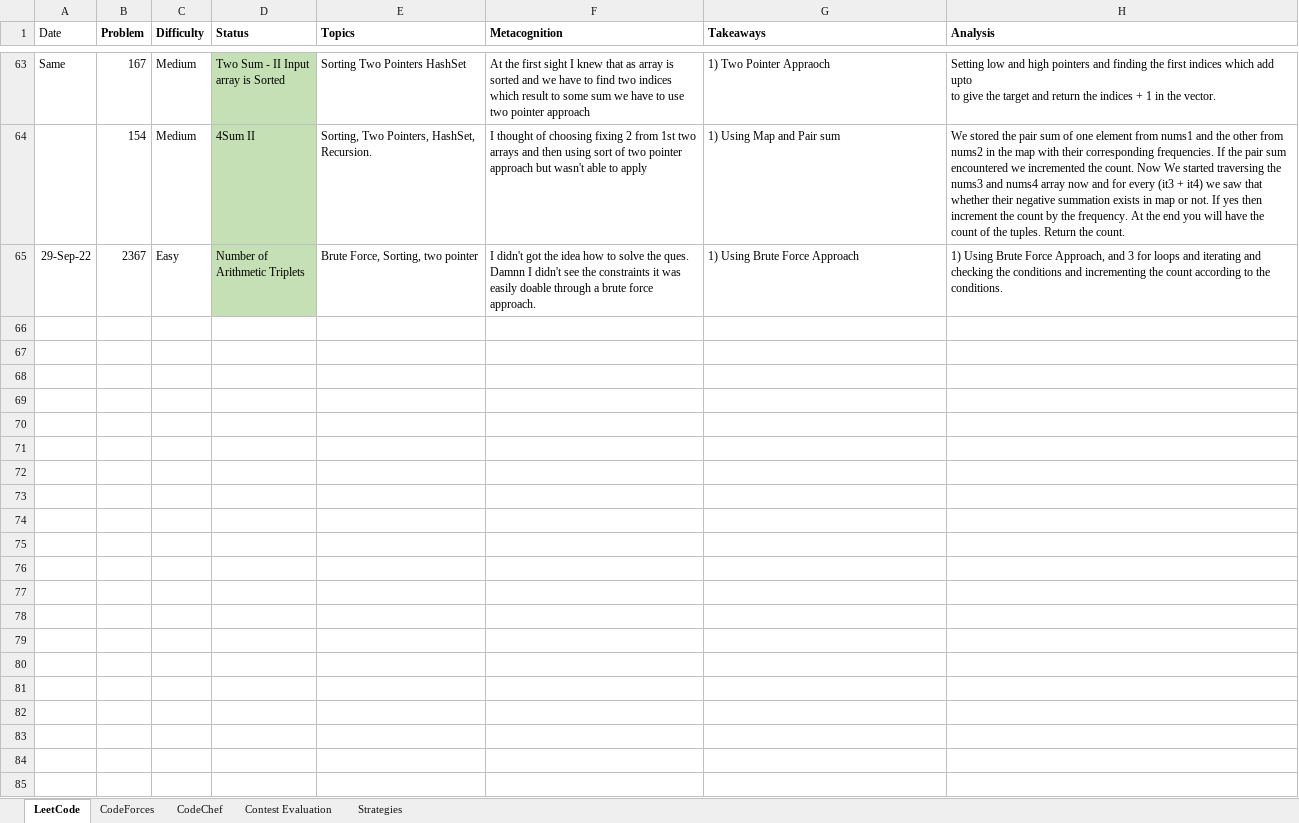
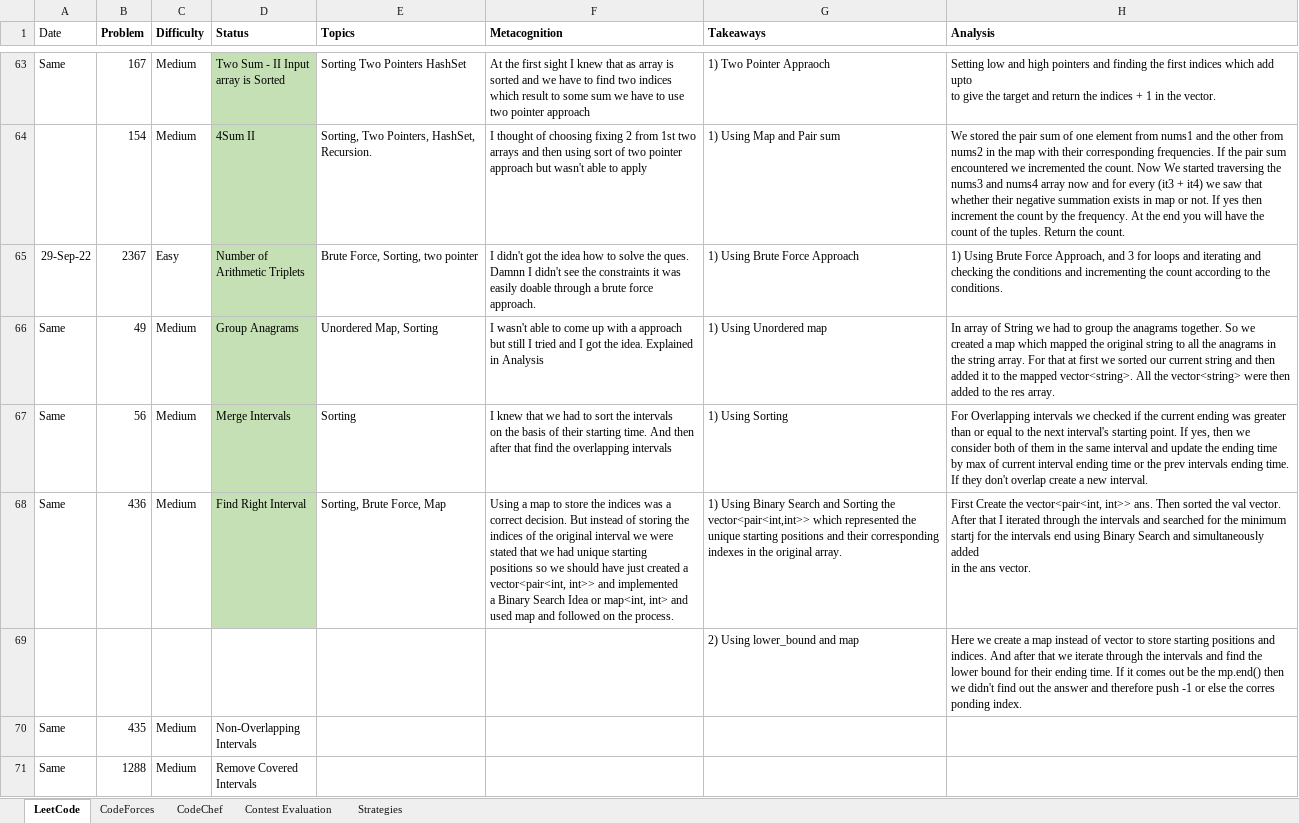
Before and after one commit to AdityaPatil-AP/Competitive-Programming, an Excel workbook: Learning/Competitive_Programming_Questions_Review.XLSX, sheet LeetCode, drawn as a sheet; only a part is shown, gaps mark what is left out; values as stored, in another font and other column widths than the file's, no borders; ↵ is a line break in a cell; the diff names each change by its address in the sheet, - before the commit and + after, or states it on an @@ line.

```diff
--- a/Learning/Competitive_Programming_Questions_Review.XLSX (sheet LeetCode)
+++ b/Learning/Competitive_Programming_Questions_Review.XLSX (sheet LeetCode)
+row 66: Same | 49 | Medium | Group Anagrams | Unordered Map, Sorting | I wasn't able to come up with a approach ↵ but still I tried and I got the idea. Explained ↵ in Analysis | 1) Using Unordered map | In array of String we had to group the anagrams together. So we ↵ created a map which mapped the original string to all the anagrams in ↵ the string array. For that at first we sorted our current string and then ↵ added it to the mapped vector<string>. All the vector<string> were then ↵ added to the res array.
+row 67: Same | 56 | Medium | Merge Intervals | Sorting | I knew that we had to sort the intervals ↵ on the basis of their starting time. And then ↵ after that find the overlapping intervals | 1) Using Sorting | For Overlapping intervals we checked if the current ending was greater ↵ than or equal to the next interval's starting point. If yes, then we ↵ consider both of them in the same interval and update the ending time ↵ by max of current interval ending time or the prev intervals ending time. ↵ If they don't overlap create a new interval.
+row 68: Same | 436 | Medium | Find Right Interval | Sorting, Brute Force, Map | Using a map to store the indices was a ↵ correct decision. But instead of storing the ↵ indices of the original interval we were ↵ stated that we had unique starting ↵ positions so we should have just created a ↵ vector<pair<int, int>> and implemented ↵ a Binary Search Idea or map<int, int> and ↵ used map and followed on the process. | 1) Using Binary Search and Sorting the ↵ vector<pair<int,int>> which represented the ↵ unique starting positions and their corresponding ↵ indexes in the original array. | First Create the vector<pair<int, int>> ans. Then sorted the val vector. ↵ After that I iterated through the intervals and searched for the minimum ↵ startj for the intervals end using Binary Search and simultaneously added ↵ in the ans vector.
+row 69:  |  |  |  |  |  | 2) Using lower_bound and map | Here we create a map instead of vector to store starting positions and ↵ indices. And after that we iterate through the intervals and find the ↵ lower bound for their ending time. If it comes out be the mp.end() then ↵ we didn't find out the answer and therefore push -1 or else the corres ↵ ponding index.
+row 70: Same | 435 | Medium | Non-Overlapping ↵ Intervals
+row 71: Same | 1288 | Medium | Remove Covered ↵ Intervals
```
Also changed, not shown: 3 other files.
